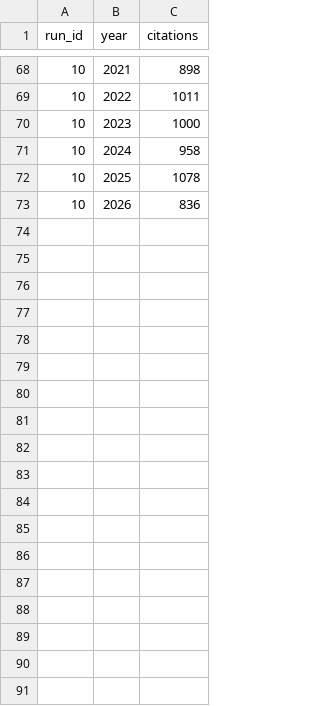
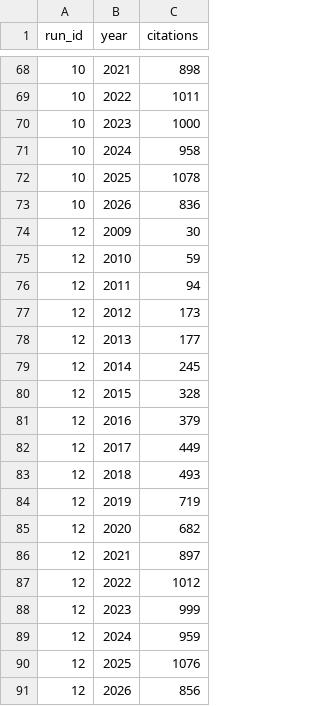
Before and after one commit to holoros/pubtrack, a CSV file: data/profile_year_counts.csv, drawn as a sheet; only a part is shown, gaps mark what is left out; the diff names each change by its address in the sheet, - before the commit and + after, or states it on an @@ line.

```diff
--- a/data/profile_year_counts.csv
+++ b/data/profile_year_counts.csv
+row 74: 12 | 2009 | 30
+row 75: 12 | 2010 | 59
+row 76: 12 | 2011 | 94
+row 77: 12 | 2012 | 173
+row 78: 12 | 2013 | 177
+row 79: 12 | 2014 | 245
+row 80: 12 | 2015 | 328
+row 81: 12 | 2016 | 379
+row 82: 12 | 2017 | 449
+row 83: 12 | 2018 | 493
+row 84: 12 | 2019 | 719
+row 85: 12 | 2020 | 682
+row 86: 12 | 2021 | 897
+row 87: 12 | 2022 | 1012
+row 88: 12 | 2023 | 999
+row 89: 12 | 2024 | 959
+row 90: 12 | 2025 | 1076
+row 91: 12 | 2026 | 856
```
Also changed, not shown: data/lineage_metrics.csv, data/metrics.csv, 9 other files.
